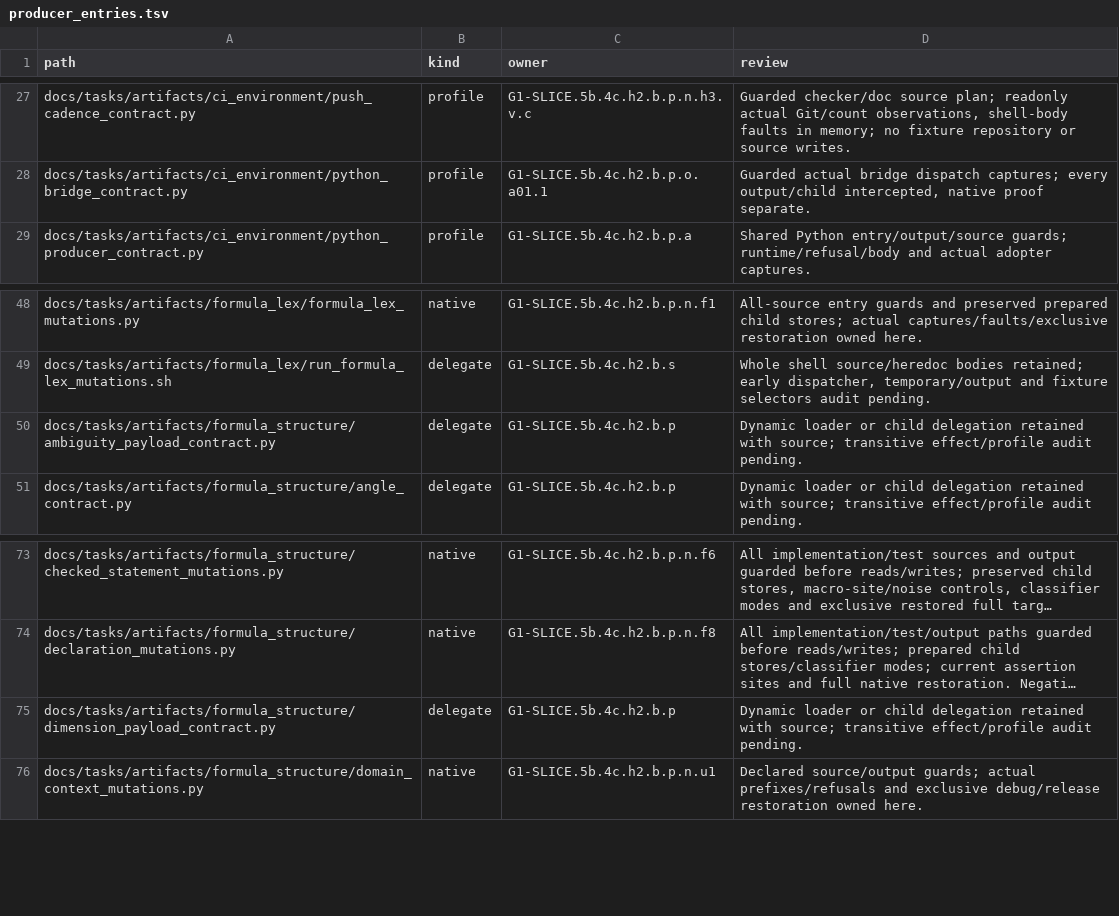
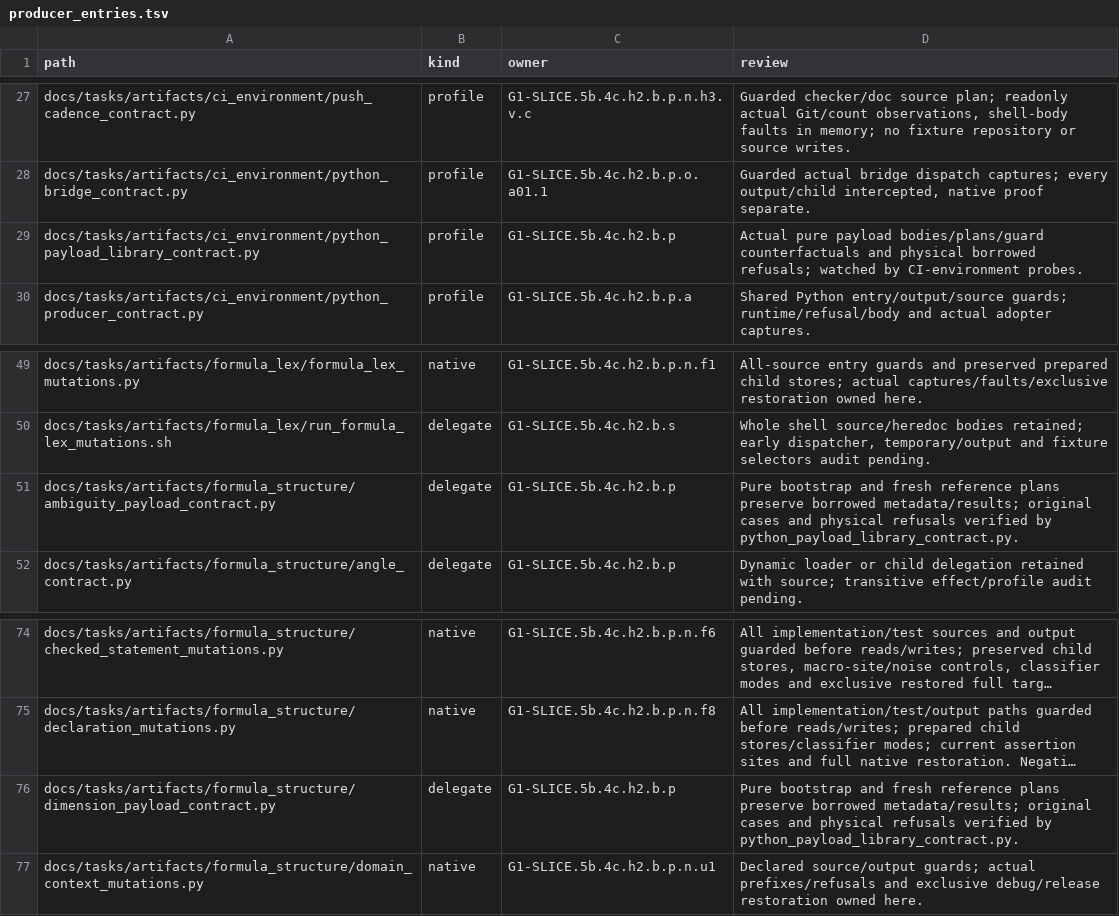
Before and after one commit to rdje/stitchcad, a TSV file: docs/tasks/artifacts/ci_environment/producer_entries.tsv, drawn as a sheet; only a part is shown, gaps mark what is left out; long unchanged cells end in …; addresses are those after the commit; the diff names each change by its address in the sheet, - before the commit and + after, or states it on an @@ line.

Commit message:
STITCHCAD-G1-0202 (leaf G1-SLICE.5b.4c.h2.b.p.o.a03): guard pure payload libraries
- Plan dimension4/9 and ambiguity5/10 before helper/reference reads.
- Preserve original functions, populations, CLI, shared Refusal and borrowed argv/stores.
- 10 captures/6 guard reds/20 CLI+8 borrowed refusals/2 planner admissions pass3.9/3.14.
- Original4023/3814/15 dimension and4192/16 ambiguity; real263/10+26723 native pass.
- Shared1125 reds/58 captures329 refusals and bridge/recipe/loader controls pass.
- All196 inputs/118Rust63production and current Cargo library remain exact.
- Whole262/CH181/tail263/scopes264 and D205 report+closure127 retained/read.
- D205 prefix boundary fixed; complete3751B committed lesson restored across262/263.
- Publication45/coverage9/archive28+CLI593/ledger757/census232/continuity pass.
- Caps/grammar/engine/400 stay; geometry/call metadata next; no push.

```diff
--- a/docs/tasks/artifacts/ci_environment/producer_entries.tsv
+++ b/docs/tasks/artifacts/ci_environment/producer_entries.tsv
+row 29: docs/tasks/artifacts/ci_environment/python_payload_library_contract.py | profile | G1-SLICE.5b.4c.h2.b.p | Actual pure payload bodies/plans/guard counterfactuals and physical borrowed refusals; watched by CI-environment probes.
-D51 (review): Dynamic loader or child delegation retained with source; transitive effect/profile audit pending.
+D51 (review): Pure bootstrap and fresh reference plans preserve borrowed metadata/results; original cases and physical refusals verified by python_payload_library_contract.py.
-D76 (review): Dynamic loader or child delegation retained with source; transitive effect/profile audit pending.
+D76 (review): Pure bootstrap and fresh reference plans preserve borrowed metadata/results; original cases and physical refusals verified by python_payload_library_contract.py.
```
Also changed, not shown: docs/tasks/artifacts/ci_environment/python_file_entries.tsv, 21 other files.
